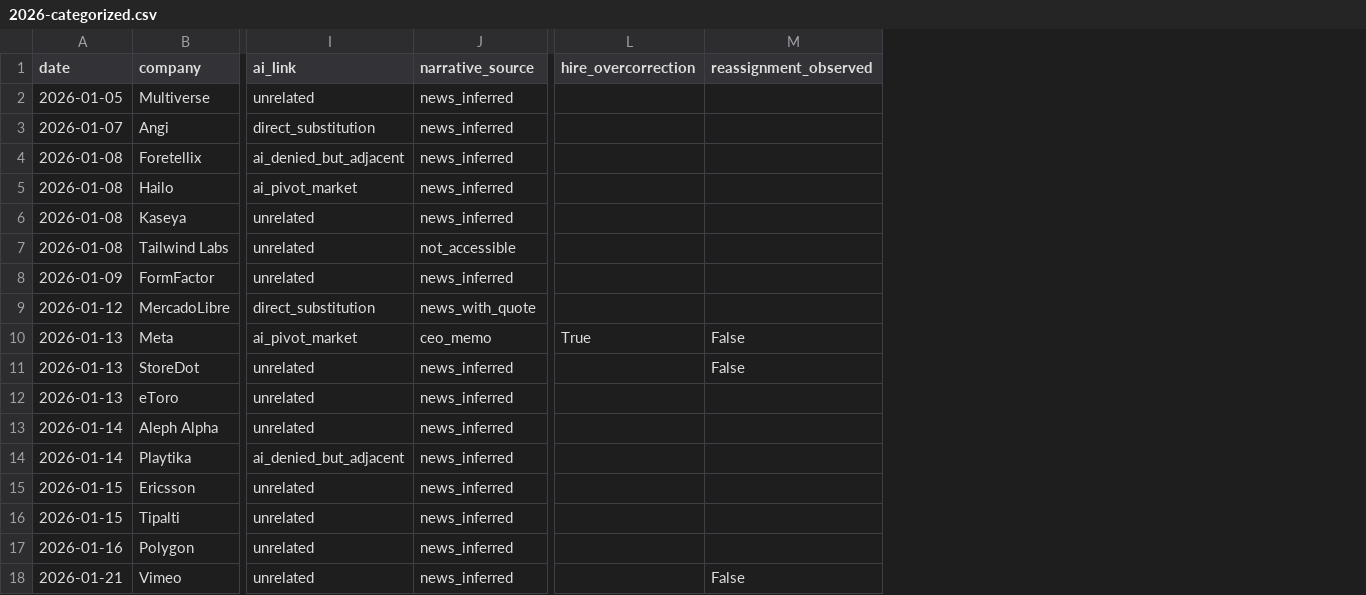
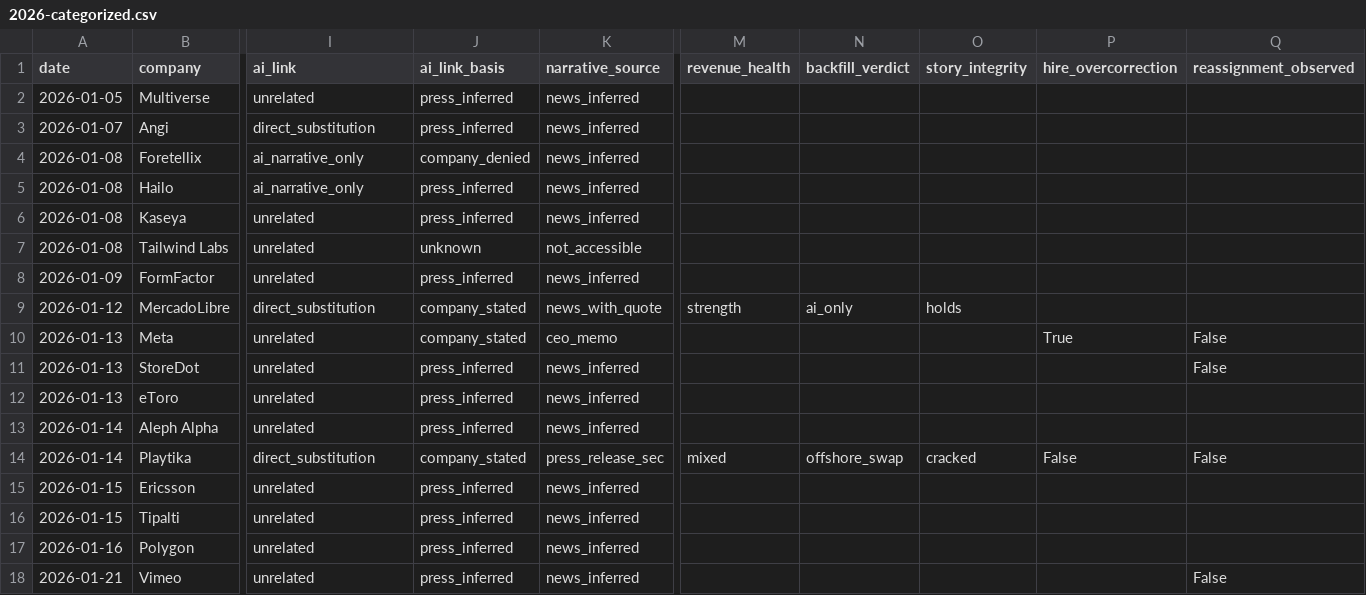
Before and after one commit to muZk/layoffs, a CSV file: 2026-categorized.csv, drawn as a sheet; only a part is shown, gaps mark what is left out; addresses are those after the commit; the diff covers the shown part only; the diff names each change by its address in the sheet, - before the commit and + after, or states it on an @@ line.

```diff
--- a/2026-categorized.csv
+++ b/2026-categorized.csv
+column J (ai_link_basis), rows 2-18: press_inferred | press_inferred | company_denied | press_inferred | press_inferred | unknown | press_inferred | company_stated | company_stated | press_inferred | press_inferred | press_inferred | company_stated | press_inferred | press_inferred | press_inferred | press_inferred
+column M (revenue_health), rows 9-14: strength |  |  |  |  | mixed
+column N (backfill_verdict), rows 9-14: ai_only |  |  |  |  | offshore_swap
+column O (story_integrity), rows 9-14: holds |  |  |  |  | cracked
-I4 (ai_link): ai_denied_but_adjacent
+I4 (ai_link): ai_narrative_only
-I5 (ai_link): ai_pivot_market
+I5 (ai_link): ai_narrative_only
-I10 (ai_link): ai_pivot_market
+I10 (ai_link): unrelated
-I14 (ai_link): ai_denied_but_adjacent
+I14 (ai_link): direct_substitution
-K14 (narrative_source): news_inferred
+K14 (narrative_source): press_release_sec
-P14 (hire_overcorrection): (empty)
+P14 (hire_overcorrection): False
-Q14 (reassignment_observed): (empty)
+Q14 (reassignment_observed): False
```
Also changed, not shown: 1 added row, 1 removed row and 72 edited cells elsewhere in this file, 5 other files.
